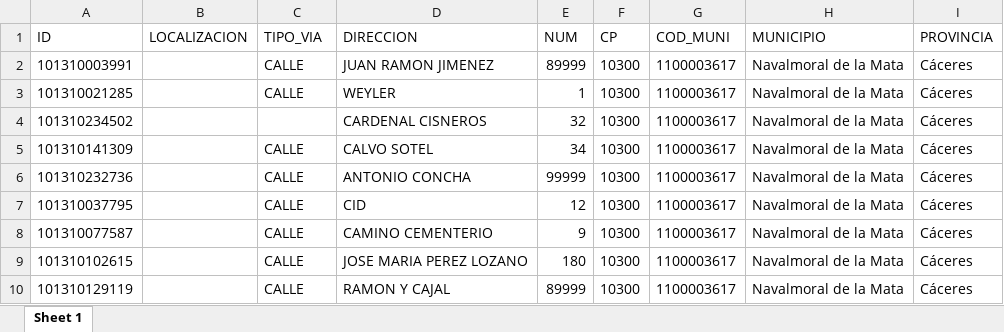
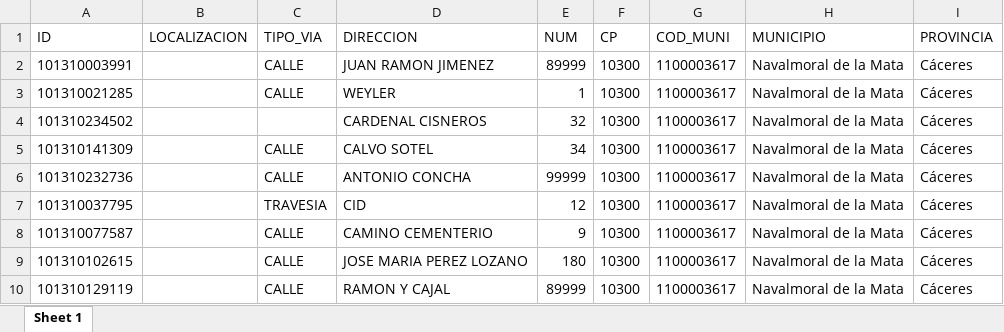
Before and after one commit to biodama/GEO_CIBER, an Excel workbook: datos_taller_con_errores_filtrado.xlsx, sheet Sheet 1, drawn as a sheet; values as stored, in another font and other column widths than the file's, no borders; the diff names each change by its address in the sheet, - before the commit and + after, or states it on an @@ line.

Commit message:
Add files via upload

```diff
--- a/datos_taller_con_errores_filtrado.xlsx (sheet Sheet 1)
+++ b/datos_taller_con_errores_filtrado.xlsx (sheet Sheet 1)
-C7 (TIPO_VIA): CALLE
+C7 (TIPO_VIA): TRAVESIA
```
